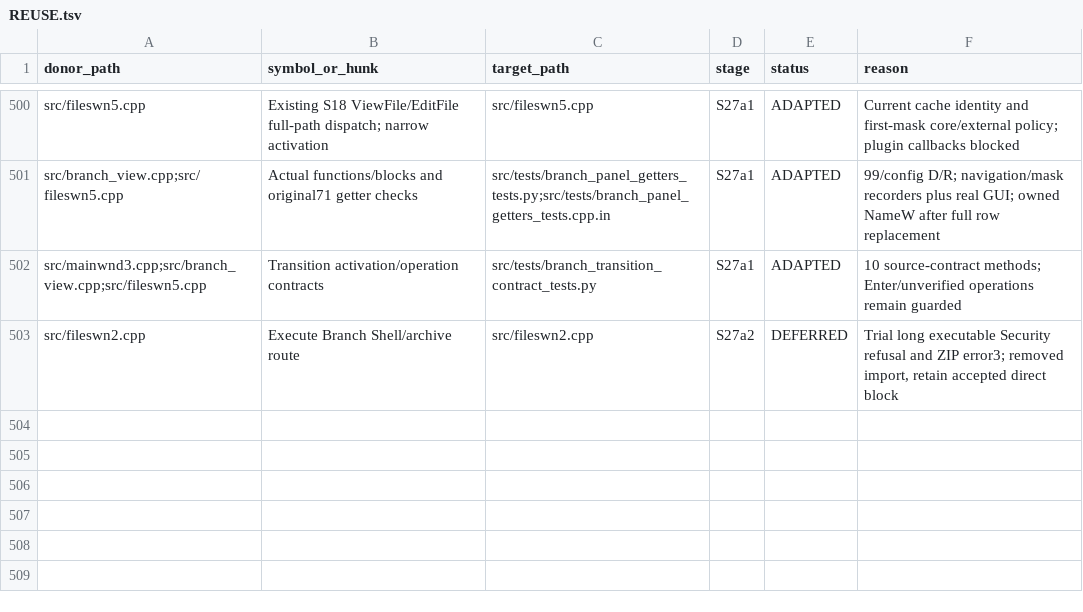
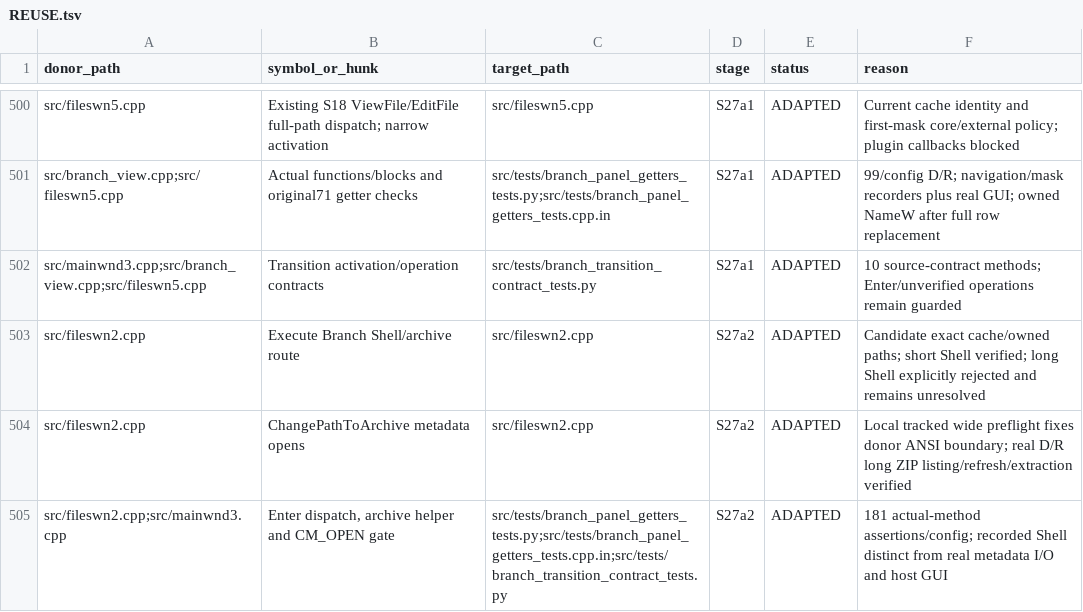
Before and after one commit to majklvi/salamander, a TSV file: doc/branch-view-port/REUSE.tsv, drawn as a sheet; only a part is shown, gaps mark what is left out.

Commit message:
Fix gated Branch archive Enter for long Unicode paths
Use wide tracked archive metadata reads for initial open and refresh.
Adapt the pinned donor Enter dispatch with current-item identity, owned
paths and success-only Shell history. Retain explicit rejection of long
Shell executable paths: normal-policy probes remain unsuccessful.

Archive GUI and short Shell launch pass Debug/Release. S27a2 remains
partial and the accepted integration reference stays at S27a1.

Source-PR: https://github.com/KRtkovo-eu-AI/salamander/pull/769
Source-Commit: 47661e92d4b3cbe5bb593ae3d75a3f1f698ef413
Port-Step: S27a2-preflight

```diff
--- a/doc/branch-view-port/REUSE.tsv
+++ b/doc/branch-view-port/REUSE.tsv
@@ -502,2 +502,4 @@ src/branch_view.cpp;src/fileswn5.cpp	Actual functions/blocks and original71 gett
 src/mainwnd3.cpp;src/branch_view.cpp;src/fileswn5.cpp	Transition activation/operation contracts	src/tests/branch_transition_contract_tests.py	S27a1	ADAPTED	10 source-contract methods; Enter/unverified operations remain guarded
-src/fileswn2.cpp	Execute Branch Shell/archive route	src/fileswn2.cpp	S27a2	DEFERRED	Trial long executable Security refusal and ZIP error3; removed import, retain accepted direct block
+src/fileswn2.cpp	Execute Branch Shell/archive route	src/fileswn2.cpp	S27a2	ADAPTED	Candidate exact cache/owned paths; short Shell verified; long Shell explicitly rejected and remains unresolved
+src/fileswn2.cpp	ChangePathToArchive metadata opens	src/fileswn2.cpp	S27a2	ADAPTED	Local tracked wide preflight fixes donor ANSI boundary; real D/R long ZIP listing/refresh/extraction verified
+src/fileswn2.cpp;src/mainwnd3.cpp	Enter dispatch, archive helper and CM_OPEN gate	src/tests/branch_panel_getters_tests.py;src/tests/branch_panel_getters_tests.cpp.in;src/tests/branch_transition_contract_tests.py	S27a2	ADAPTED	181 actual-method assertions/config; recorded Shell distinct from real metadata I/O and host GUI
```
Also changed, not shown: 10 other files.
